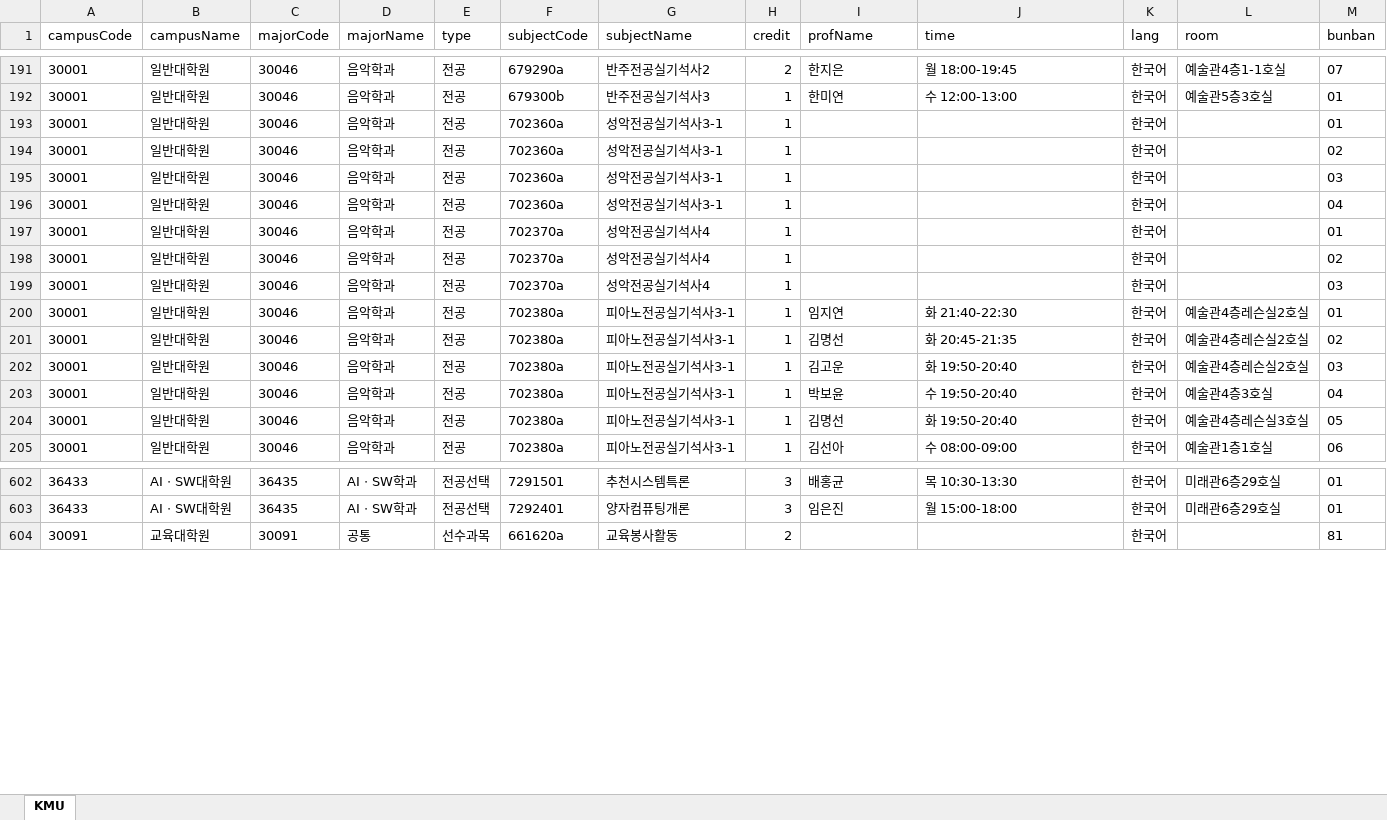
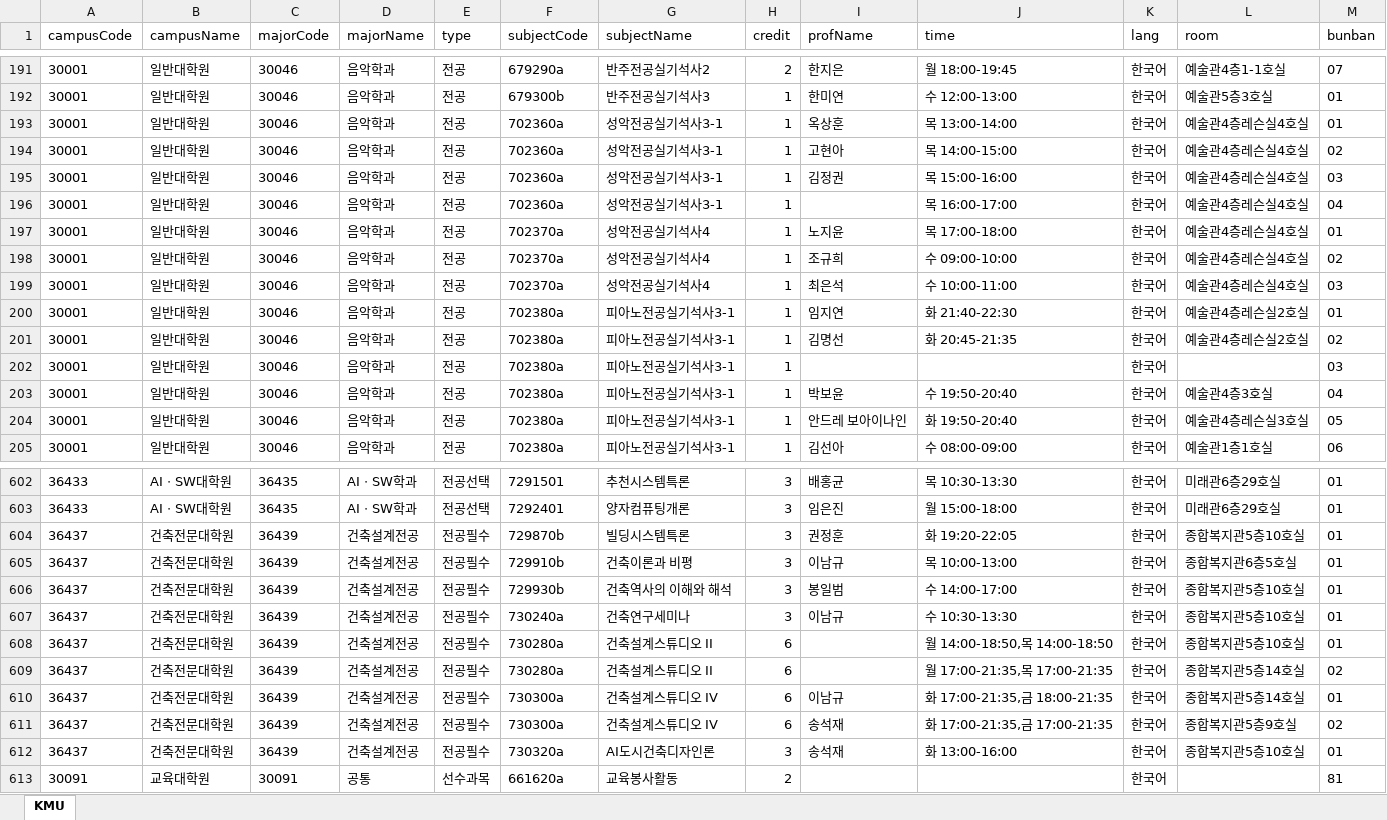
Before and after one commit to calvin0504/sugang-tracker, an Excel workbook: actions_fetch/out/kookmin(2026-2).xlsx, sheet KMU, drawn as a sheet; only a part is shown, gaps mark what is left out; values as stored, in another font and other column widths than the file's, no borders; the diff covers the shown part only; the diff names each change by its address in the sheet, - before the commit and + after, or states it on an @@ line.

```diff
--- a/actions_fetch/out/kookmin(2026-2).xlsx (sheet KMU)
+++ b/actions_fetch/out/kookmin(2026-2).xlsx (sheet KMU)
-I193 (profName): (empty)
+I193 (profName): 옥상훈
-J193 (time): (empty)
+J193 (time): 목 13:00-14:00
-L193:L199 (room): (empty)
+L193:L199 (room): 예술관4층레슨실4호실
-I194 (profName): (empty)
+I194 (profName): 고현아
-J194 (time): (empty)
+J194 (time): 목 14:00-15:00
-I195 (profName): (empty)
+I195 (profName): 김정권
-J195 (time): (empty)
+J195 (time): 목 15:00-16:00
-J196 (time): (empty)
+J196 (time): 목 16:00-17:00
-I197 (profName): (empty)
+I197 (profName): 노지윤
-J197 (time): (empty)
+J197 (time): 목 17:00-18:00
-I198 (profName): (empty)
+I198 (profName): 조규희
-J198 (time): (empty)
+J198 (time): 수 09:00-10:00
-I199 (profName): (empty)
+I199 (profName): 최은석
-J199 (time): (empty)
+J199 (time): 수 10:00-11:00
-I202 (profName): 김고운
+I202 (profName): (empty)
-J202 (time): 화 19:50-20:40
+J202 (time): (empty)
-L202 (room): 예술관4층레슨실2호실
+L202 (room): (empty)
-I204 (profName): 김명선
+I204 (profName): 안드레 보아이나인
+row 604: 36437 | 건축전문대학원 | 36439 | 건축설계전공 | 전공필수 | 729870b | 빌딩시스템특론 | 3 | 권정훈 | 화 19:20-22:05 | 한국어 | 종합복지관5층10호실 | 01
+row 605: 36437 | 건축전문대학원 | 36439 | 건축설계전공 | 전공필수 | 729910b | 건축이론과 비평 | 3 | 이남규 | 목 10:00-13:00 | 한국어 | 종합복지관6층5호실 | 01
+row 606: 36437 | 건축전문대학원 | 36439 | 건축설계전공 | 전공필수 | 729930b | 건축역사의 이해와 해석 | 3 | 봉일범 | 수 14:00-17:00 | 한국어 | 종합복지관5층10호실 | 01
+row 607: 36437 | 건축전문대학원 | 36439 | 건축설계전공 | 전공필수 | 730240a | 건축연구세미나 | 3 | 이남규 | 수 10:30-13:30 | 한국어 | 종합복지관5층10호실 | 01
+row 608: 36437 | 건축전문대학원 | 36439 | 건축설계전공 | 전공필수 | 730280a | 건축설계스튜디오 II | 6 |  | 월 14:00-18:50,목 14:00-18:50 | 한국어 | 종합복지관5층10호실 | 01
+row 609: 36437 | 건축전문대학원 | 36439 | 건축설계전공 | 전공필수 | 730280a | 건축설계스튜디오 II | 6 |  | 월 17:00-21:35,목 17:00-21:35 | 한국어 | 종합복지관5층14호실 | 02
+row 610: 36437 | 건축전문대학원 | 36439 | 건축설계전공 | 전공필수 | 730300a | 건축설계스튜디오 IV | 6 | 이남규 | 화 17:00-21:35,금 18:00-21:35 | 한국어 | 종합복지관5층14호실 | 01
+row 611: 36437 | 건축전문대학원 | 36439 | 건축설계전공 | 전공필수 | 730300a | 건축설계스튜디오 IV | 6 | 송석재 | 화 17:00-21:35,금 17:00-21:35 | 한국어 | 종합복지관5층9호실 | 02
+row 612: 36437 | 건축전문대학원 | 36439 | 건축설계전공 | 전공필수 | 730320a | AI도시건축디자인론 | 3 | 송석재 | 화 13:00-16:00 | 한국어 | 종합복지관5층10호실 | 01
```
Also changed, not shown: 71 edited cells elsewhere in this sheet, 1 other file.
